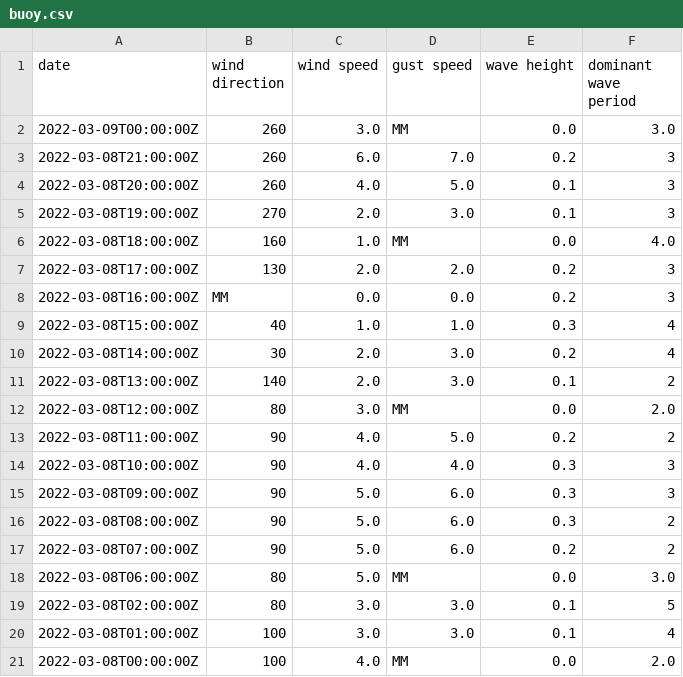
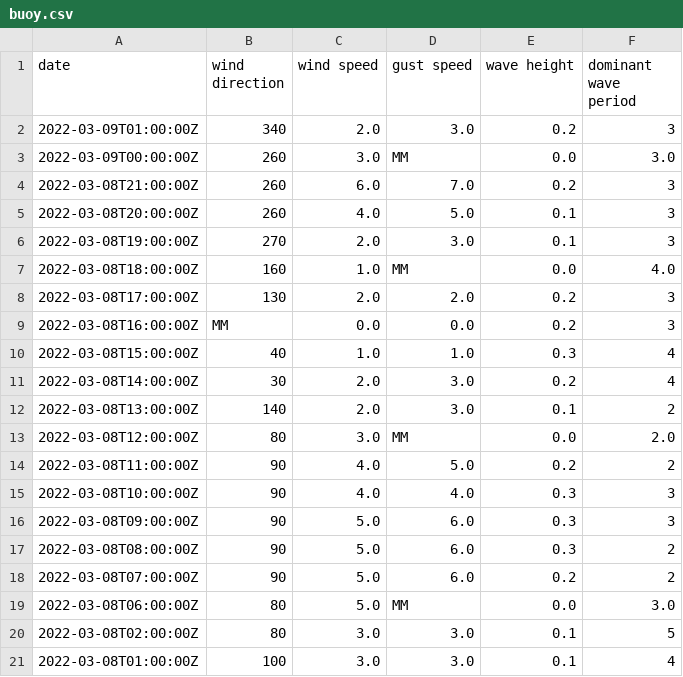
Before and after one commit to cyberdelia/halibut-bank, a CSV file: buoy.csv, drawn as a sheet.

Commit message:
Flat: latest data (2022-03-09T01:49:46.066Z) {   "date": "2022-03-09T01:49:46.066Z",   "files": [     {       "name": "buoy.csv",       "deltaBytes": -1,       "source": "https://www.ndbc.noaa.gov/data/realtime2/46146.txt"     },     {       "name": "buoy.tsv",       "deltaBytes": 0,       "source": "https://www.ndbc.noaa.gov/data/realtime2/46146.txt"     }   ] }

```diff
--- a/buoy.csv
+++ b/buoy.csv
@@ -1,2 +1,3 @@
 date,wind direction,wind speed,gust speed,wave height,dominant wave period
+2022-03-09T01:00:00Z,340,2.0,3.0,0.2,3
 2022-03-09T00:00:00Z,260,3.0,MM,0.0,3.0
@@ -20,2 +21 @@ date,wind direction,wind speed,gust speed,wave height,dominant wave period
 2022-03-08T01:00:00Z,100,3.0,3.0,0.1,4
-2022-03-08T00:00:00Z,100,4.0,MM,0.0,2.0
```
Also changed, not shown: buoy.tsv.
